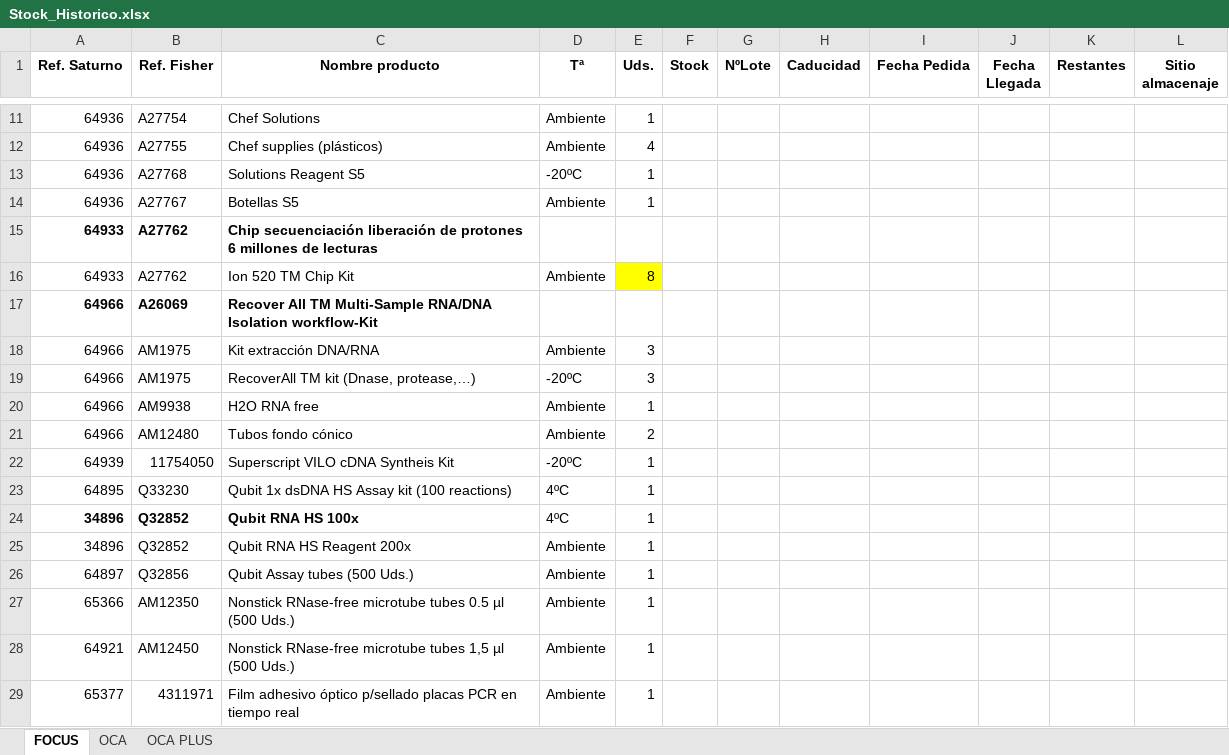
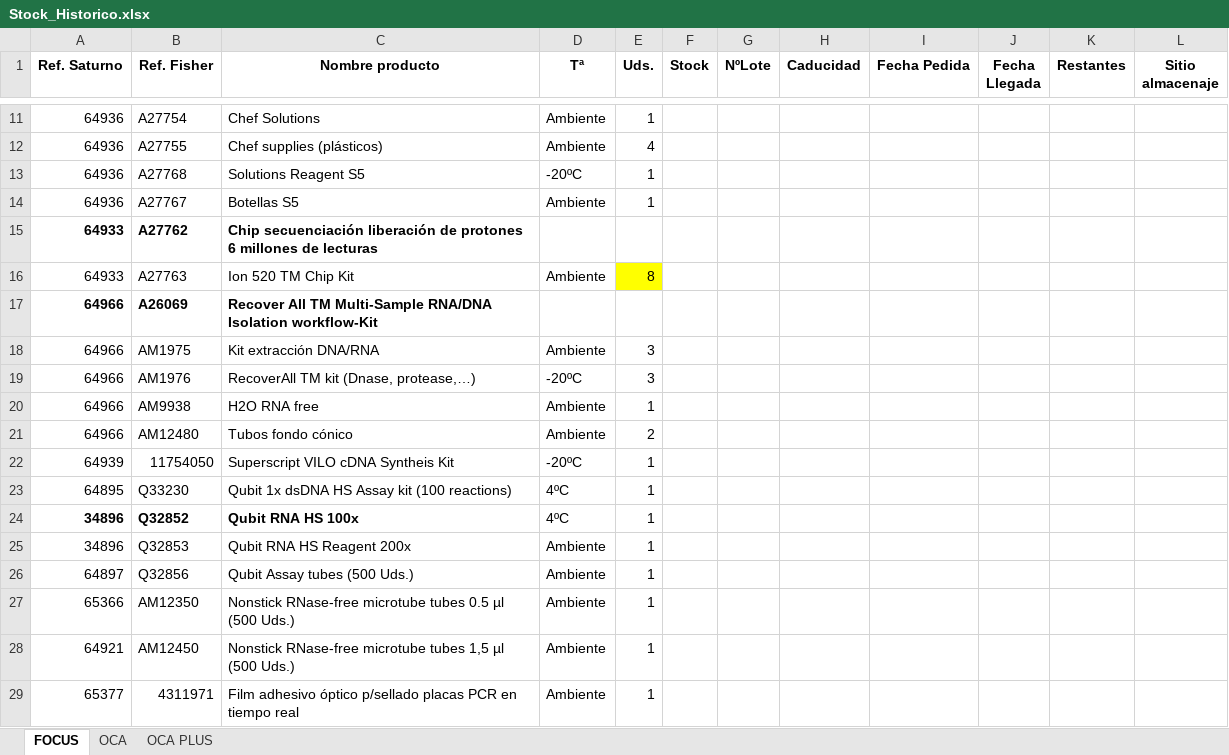
Before and after one commit to diegoalvrezz/Control_Stock_Lab, an Excel workbook: Stock_Historico.xlsx, sheet FOCUS, drawn as a sheet; only a part is shown, gaps mark what is left out; values as stored, in another font and other column widths than the file's, no borders; the diff names each change by its address in the sheet, - before the commit and + after, or states it on an @@ line.

```diff
--- a/Stock_Historico.xlsx (sheet FOCUS)
+++ b/Stock_Historico.xlsx (sheet FOCUS)
-B16 (Ref. Fisher): A27762
+B16 (Ref. Fisher): A27763
-B19 (Ref. Fisher): AM1975
+B19 (Ref. Fisher): AM1976
-B25 (Ref. Fisher): Q32852
+B25 (Ref. Fisher): Q32853
```
Also changed, not shown: sheet OCA PLUS, sheet OCA, Stock_Original.xlsx.
